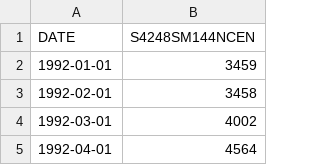
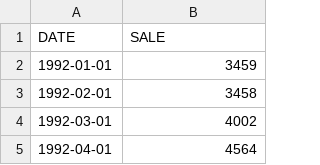
Before and after one commit to utkarshkant/Datasets-Helper-Functions, a CSV file: Alcohol_Sales.csv, drawn as a sheet; only a part is shown.

Commit message:
Update Alcohol_Sales.csv

```diff
--- a/Alcohol_Sales.csv
+++ b/Alcohol_Sales.csv
@@ -1,2 +1,2 @@
-DATE,S4248SM144NCEN
+DATE,SALE
 1992-01-01,3459
```
